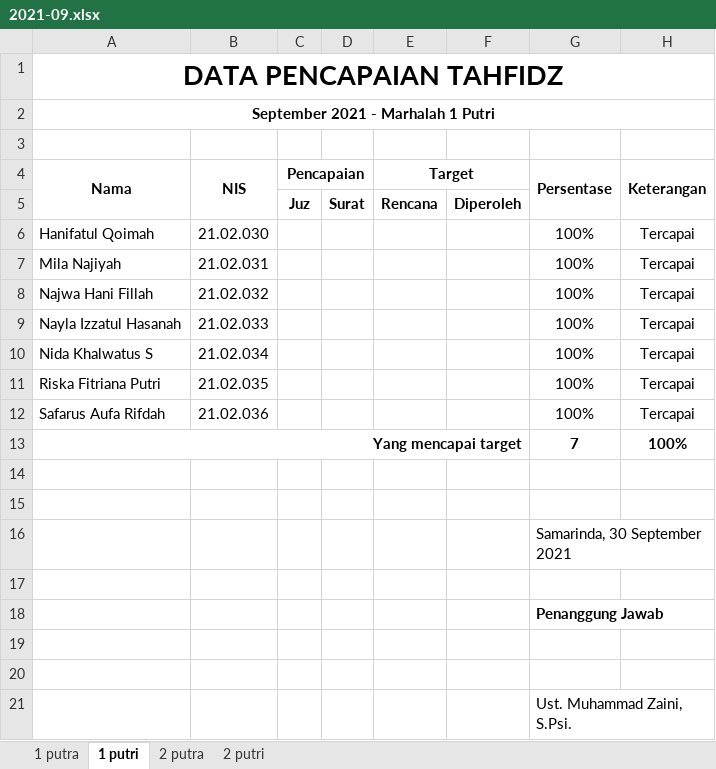
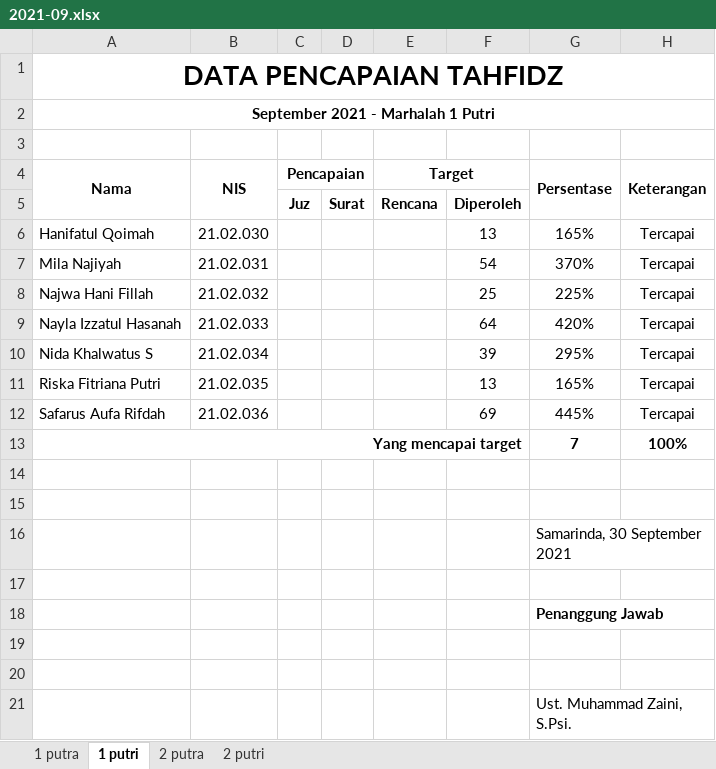
Before and after one commit to mzaini30/rekap-tahfidz, an Excel workbook: rekap baru/2021-09.xlsx, sheet 1 putri, drawn as a sheet; values as stored, in another font and other column widths than the file's, no borders; charts and pictures and conditional formats not drawn; the diff names each change by its address in the sheet, - before the commit and + after, or states it on an @@ line.

```diff
--- a/rekap baru/2021-09.xlsx (sheet 1 putri)
+++ b/rekap baru/2021-09.xlsx (sheet 1 putri)
-F6: (empty)
+F6: 13
-G6 (Persentase): 100%
+G6 (Persentase): 165%
-F7: (empty)
+F7: 54
-G7 (Persentase): 100%
+G7 (Persentase): 370%
-F8: (empty)
+F8: 25
-G8 (Persentase): 100%
+G8 (Persentase): 225%
-F9: (empty)
+F9: 64
-G9 (Persentase): 100%
+G9 (Persentase): 420%
-F10: (empty)
+F10: 39
-G10 (Persentase): 100%
+G10 (Persentase): 295%
-F11: (empty)
+F11: 13
-G11 (Persentase): 100%
+G11 (Persentase): 165%
-F12: (empty)
+F12: 69
-G12 (Persentase): 100%
+G12 (Persentase): 445%
```
Also changed, not shown: sheet 2 putri, sheet 2 putra, sheet 1 putra, charts or pictures, 1 other file.
